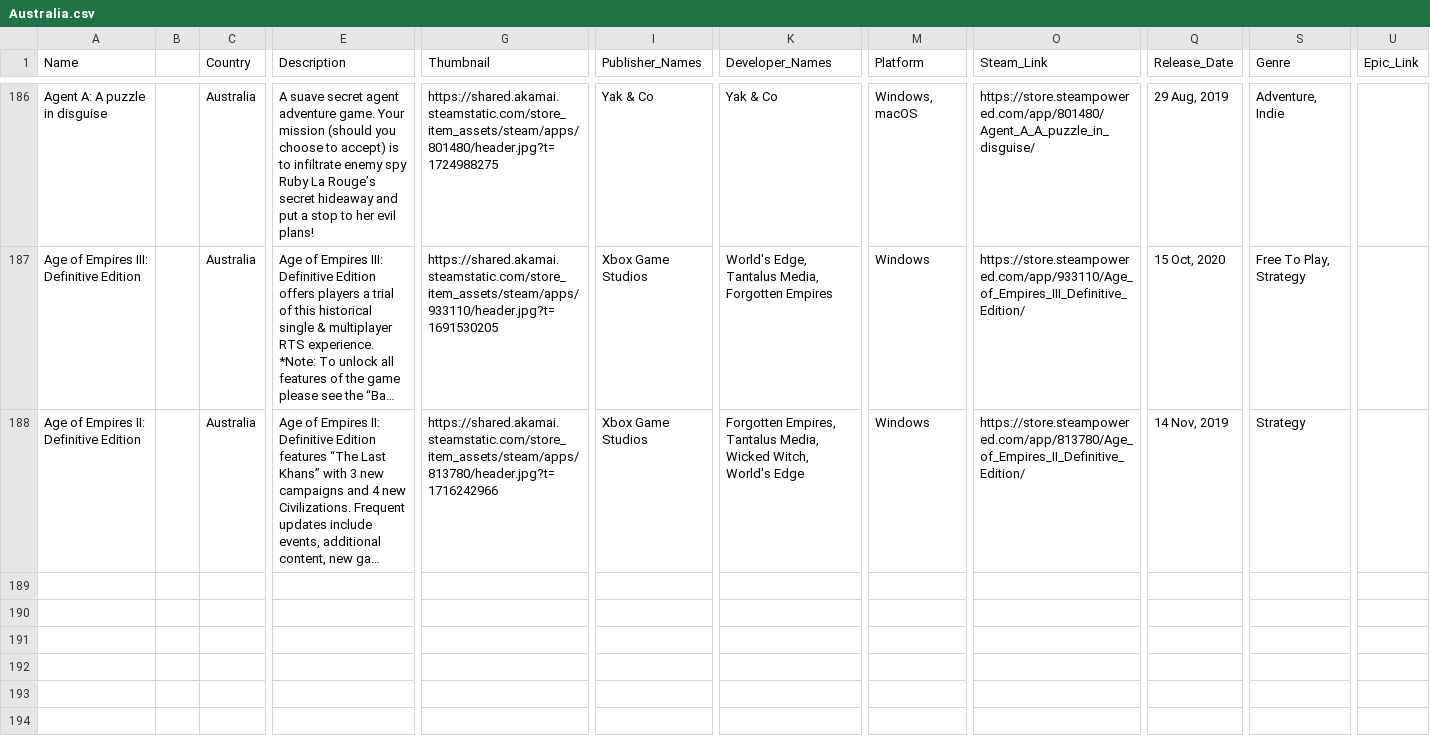
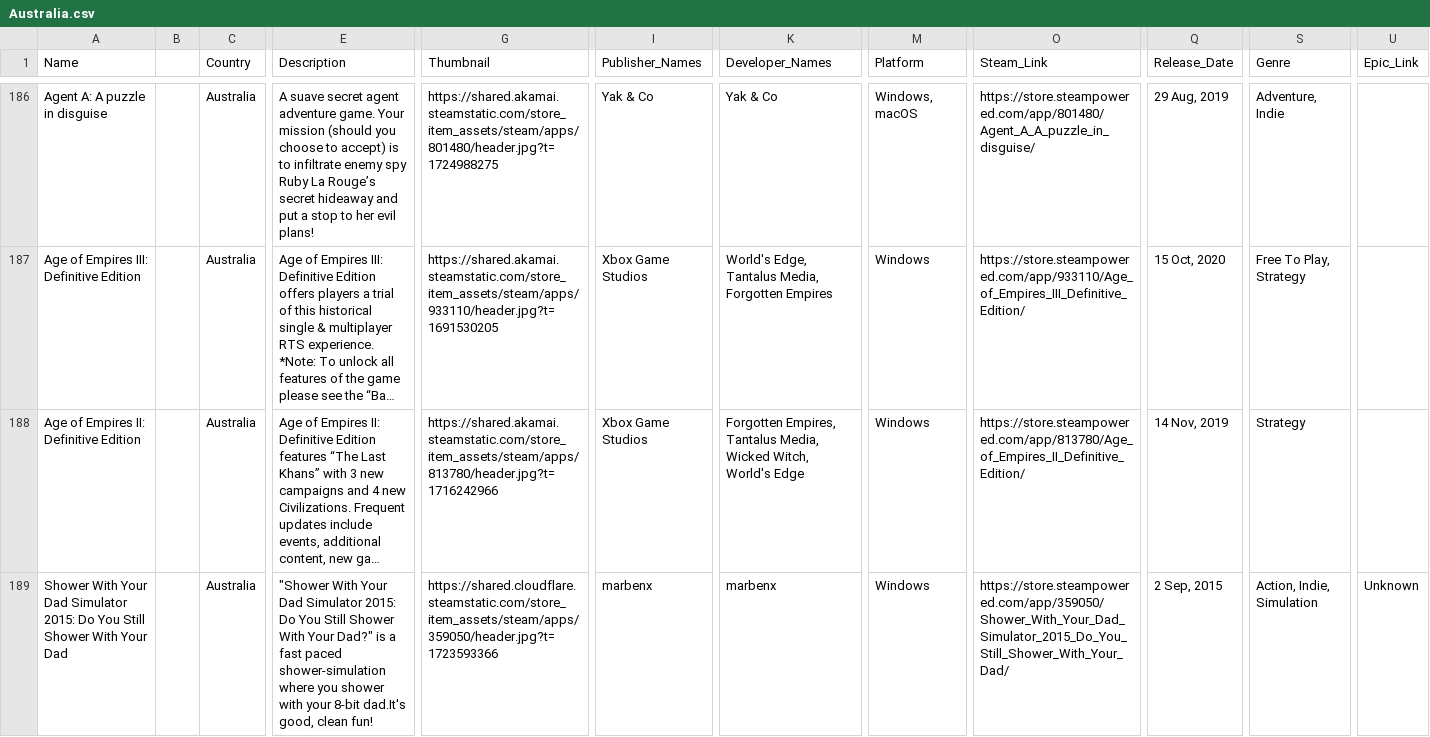
Before and after one commit to jdiaz97/wherearethe.games, a CSV file: export/Australia.csv, drawn as a sheet; only a part is shown, gaps mark what is left out; long unchanged cells end in …; rows hold the shown columns only; the diff names each change by its address in the sheet, - before the commit and + after, or states it on an @@ line.

Commit message:
new data

```diff
--- a/export/Australia.csv
+++ b/export/Australia.csv
+row 189: Shower With Your Dad Simulator 2015: Do You Still Shower With Your Dad |  | Australia | "Shower With Your Dad Simulator 2015: Do You Still Shower With Your Dad?" is a fast paced shower-simulation where you shower with your 8-bit dad.It's good, clean fun! | https://shared.cloudflare.steamstatic.com/store_item_assets/steam/apps/359050/header.jpg?t=1723593366 | marbenx | marbenx | Windows | https://store.steampowered.com/app/359050/Shower_With_Your_Dad_Simulator_2015_Do_You_Still_Shower_With_Your_Dad/ | 2 Sep, 2015 | Action, Indie, Simulation | Unknown
```
Also changed, not shown: export/Chile.csv, export/Finland.csv, 4 other files.
